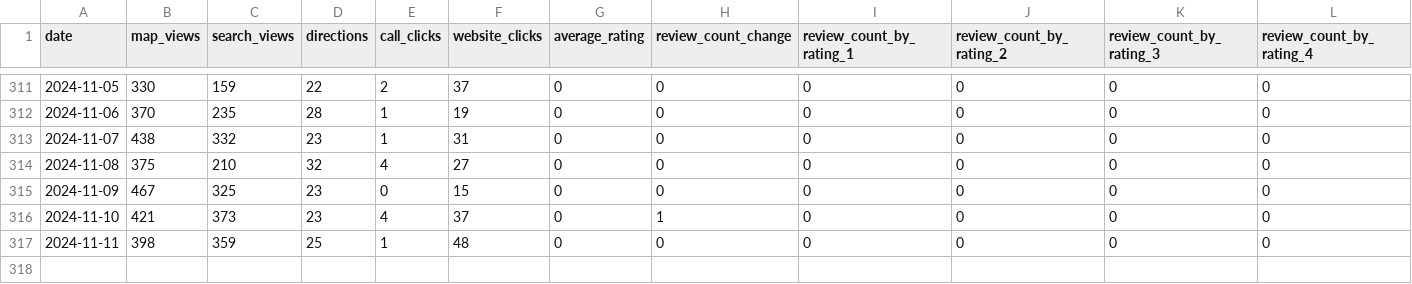
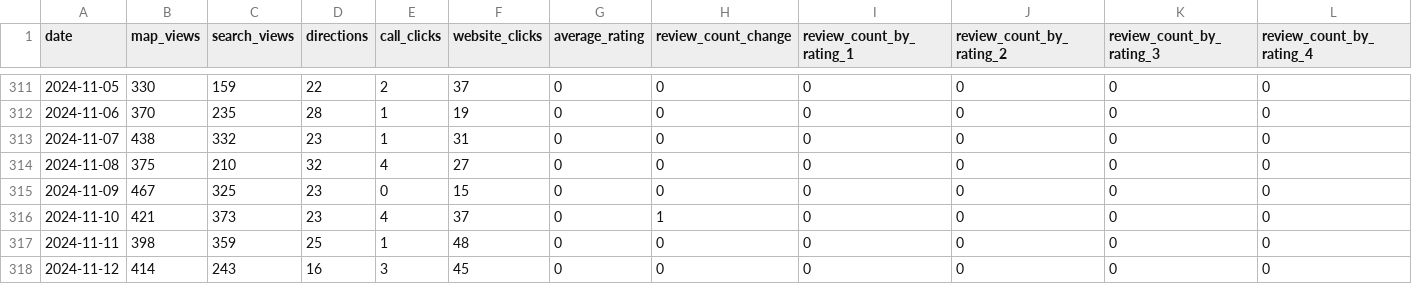
Before and after one commit to code4fukui/fukui-kanko-trend-data, a CSV file: 2024/area_あわら市_f61af447-5fca-43f0-ad87-21245c01fede_daily_metrics.csv, drawn as a sheet; only a part is shown, gaps mark what is left out; rows hold the shown columns only; the diff names each change by its address in the sheet, - before the commit and + after, or states it on an @@ line.

```diff
--- a/2024/area_あわら市_f61af447-5fca-43f0-ad87-21245c01fede_daily_metrics.csv
+++ b/2024/area_あわら市_f61af447-5fca-43f0-ad87-21245c01fede_daily_metrics.csv
+row 318: 2024-11-12 | 414 | 243 | 16 | 3 | 45 | 0 | 0 | 0 | 0 | 0 | 0
```
Also changed, not shown: 2024/area_勝山市_bd1cb9f6-fc7b-427f-a03a-85dab9489ca3_daily_metrics.csv, 2024/area_敦賀市_24e046ef-19ed-4fab-9317-ab03dd0e1bde_daily_metrics.csv, 12 other files.
